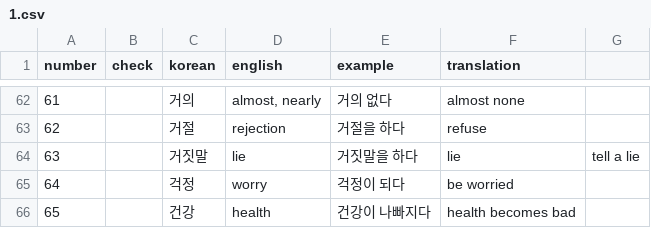
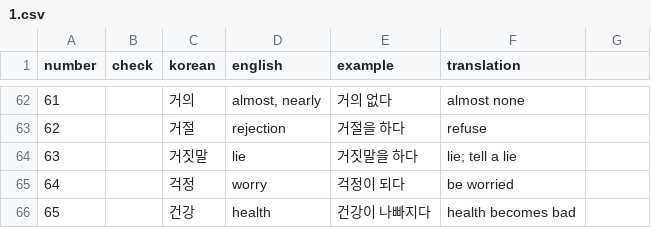
Before and after one commit to hi-ogawa/misc, a CSV file: topik1/1.csv, drawn as a sheet; only a part is shown, gaps mark what is left out.

```diff
--- a/topik1/1.csv
+++ b/topik1/1.csv
@@ -63,3 +63,3 @@ number,check,korean,english,example,translation
 62,,거절,rejection,거절을 하다,refuse
-63,,거짓말,lie,거짓말을 하다,lie, tell a lie
+63,,거짓말,lie,거짓말을 하다,lie; tell a lie
 64,,걱정,worry,걱정이 되다,be worried
```
Also changed, not shown: topik1/5.csv, 19 other files.
